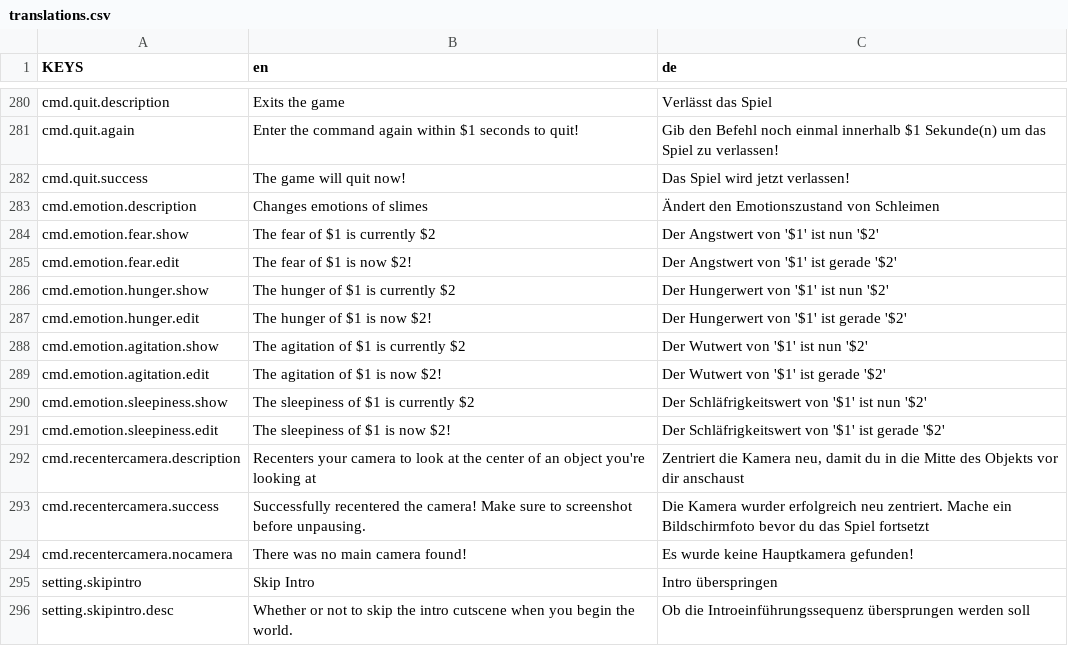
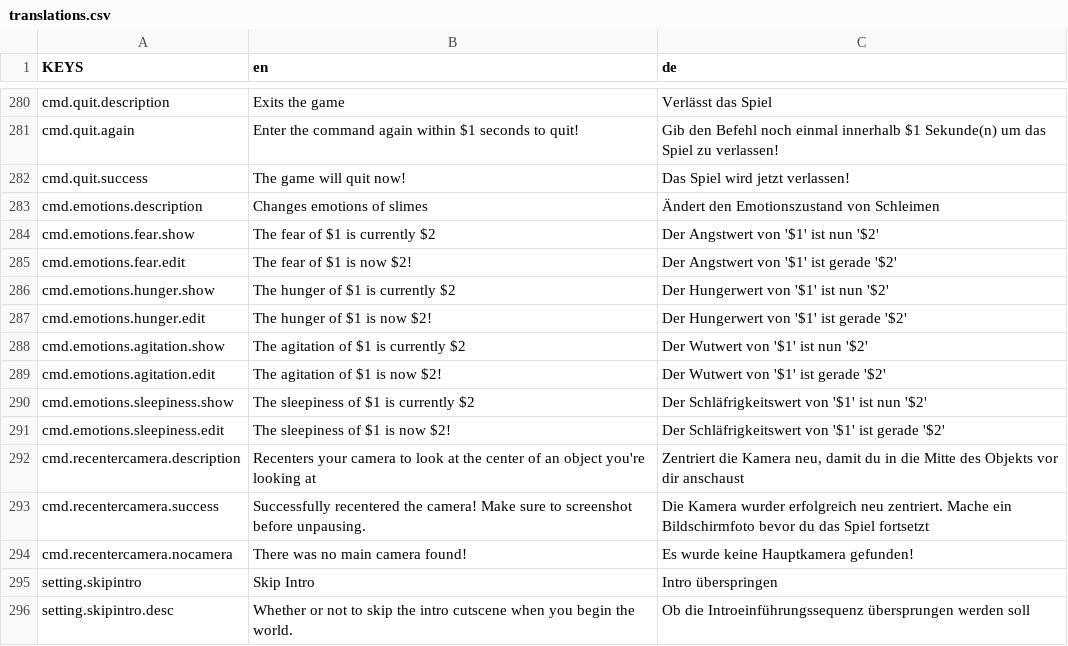
Before and after one commit to ThatFinnDev/SR2E, a CSV file: SR2EssentialsMod/translations.csv, drawn as a sheet; only a part is shown, gaps mark what is left out.

Commit message:
Stuff
Fix issues with Cheat Menu when language uses a comma to seperate decimals.
Fix translation issues with emotions command
Minimum version is ML 0.7.1
Made the Save Fixer apply automatically and made the Mod Menu preference disable it instead
enableCheatMenuButton is automatically on and can't be disabled
Enabled the weather command
Removed useless dlls from csproj

```diff
--- a/SR2EssentialsMod/translations.csv
+++ b/SR2EssentialsMod/translations.csv
@@ -282,11 +282,11 @@ cmd.quit.again,"Enter the command again within $1 seconds to quit!","Gib den Bef
 cmd.quit.success,"The game will quit now!","Das Spiel wird jetzt verlassen!"
-cmd.emotion.description,"Changes emotions of slimes","Ändert den Emotionszustand von Schleimen"
-cmd.emotion.fear.show,"The fear of $1 is currently $2","Der Angstwert von '$1' ist nun '$2'"
-cmd.emotion.fear.edit,"The fear of $1 is now $2!","Der Angstwert von '$1' ist gerade '$2'"
-cmd.emotion.hunger.show,"The hunger of $1 is currently $2","Der Hungerwert von '$1' ist nun '$2'"
-cmd.emotion.hunger.edit,"The hunger of $1 is now $2!","Der Hungerwert von '$1' ist gerade '$2'"
-cmd.emotion.agitation.show,"The agitation of $1 is currently $2","Der Wutwert von '$1' ist nun '$2'"
-cmd.emotion.agitation.edit,"The agitation of $1 is now $2!","Der Wutwert von '$1' ist gerade '$2'"
-cmd.emotion.sleepiness.show,"The sleepiness of $1 is currently $2","Der Schläfrigkeitswert von '$1' ist nun '$2'"
-cmd.emotion.sleepiness.edit,"The sleepiness of $1 is now $2!","Der Schläfrigkeitswert von '$1' ist gerade '$2'"
+cmd.emotions.description,"Changes emotions of slimes","Ändert den Emotionszustand von Schleimen"
+cmd.emotions.fear.show,"The fear of $1 is currently $2","Der Angstwert von '$1' ist nun '$2'"
+cmd.emotions.fear.edit,"The fear of $1 is now $2!","Der Angstwert von '$1' ist gerade '$2'"
+cmd.emotions.hunger.show,"The hunger of $1 is currently $2","Der Hungerwert von '$1' ist nun '$2'"
+cmd.emotions.hunger.edit,"The hunger of $1 is now $2!","Der Hungerwert von '$1' ist gerade '$2'"
+cmd.emotions.agitation.show,"The agitation of $1 is currently $2","Der Wutwert von '$1' ist nun '$2'"
+cmd.emotions.agitation.edit,"The agitation of $1 is now $2!","Der Wutwert von '$1' ist gerade '$2'"
+cmd.emotions.sleepiness.show,"The sleepiness of $1 is currently $2","Der Schläfrigkeitswert von '$1' ist nun '$2'"
+cmd.emotions.sleepiness.edit,"The sleepiness of $1 is now $2!","Der Schläfrigkeitswert von '$1' ist gerade '$2'"
 cmd.recentercamera.description,"Recenters your camera to look at the center of an object you're looking at","Zentriert die Kamera neu, damit du in die Mitte des Objekts vor dir anschaust"
```
Also changed, not shown: 12 other files.
